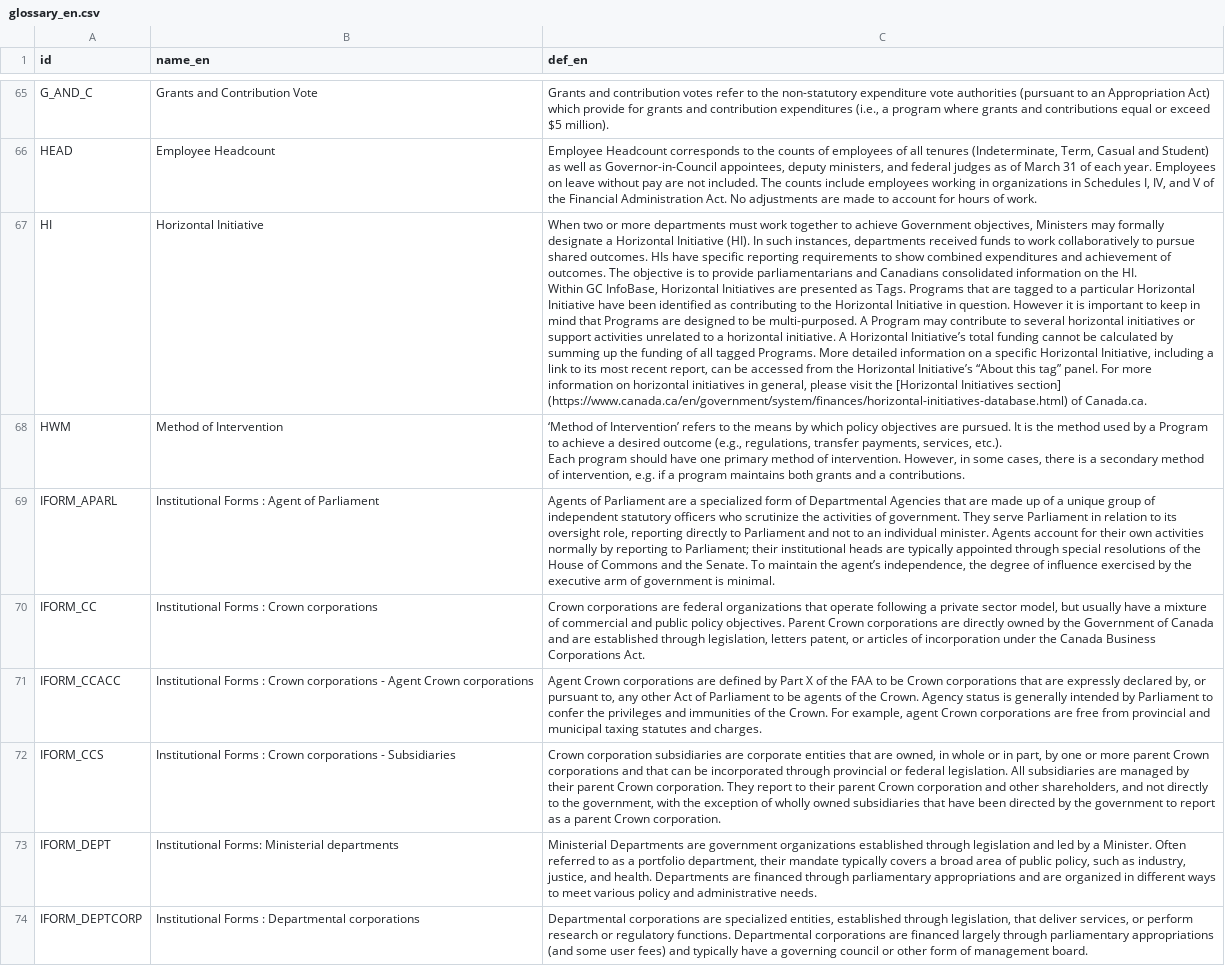
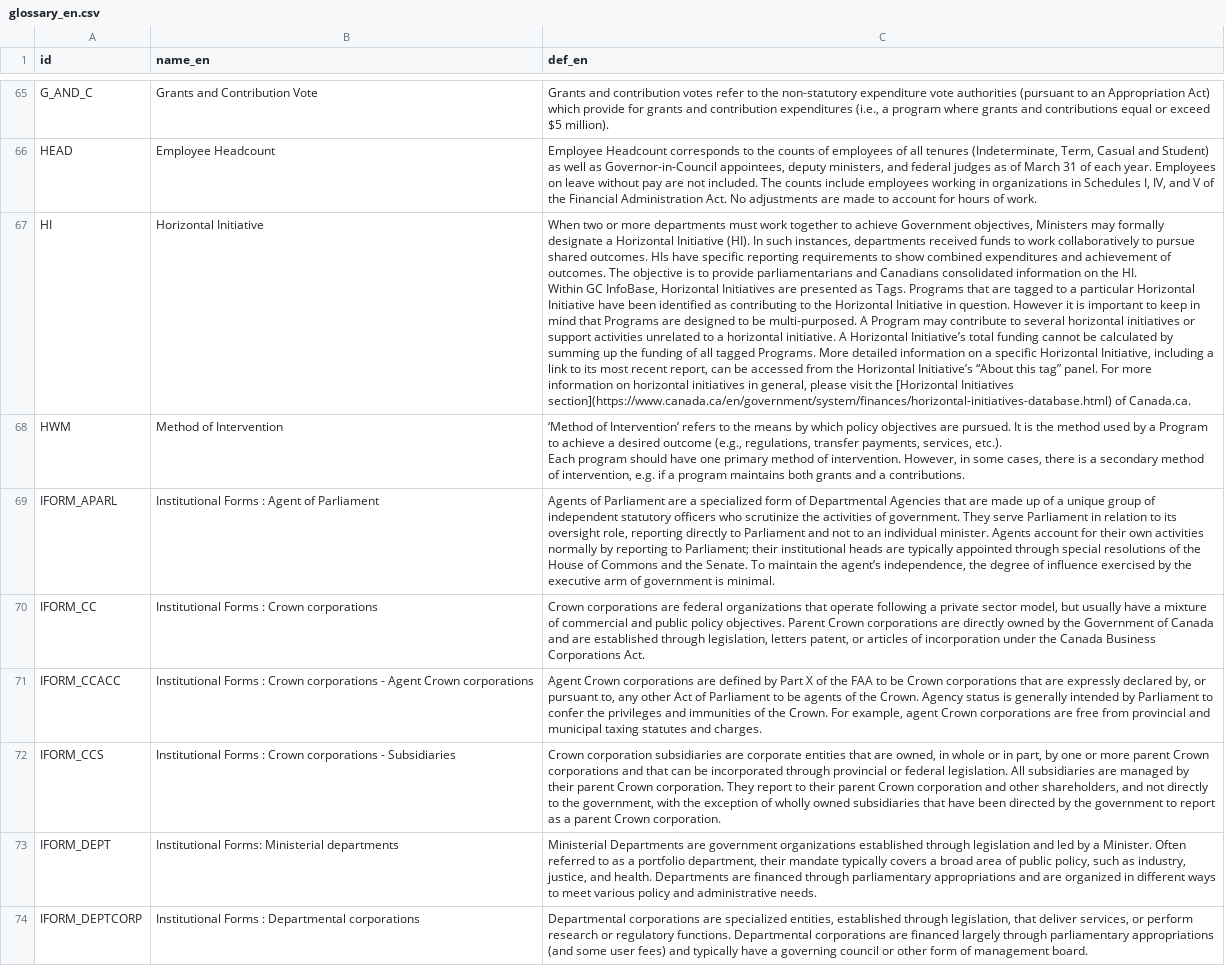
Before and after one commit to TBS-EACPD/infobase, a CSV file: data/glossary_en.csv, drawn as a sheet; only a part is shown, gaps mark what is left out; the diff names each change by its address in the sheet, - before the commit and + after, or states it on an @@ line.

Commit message:
Fix HI glossary entry link markdown

```diff
--- a/data/glossary_en.csv
+++ b/data/glossary_en.csv
-C67 (def_en): …[Horizontal Initiatives section] (https://www.canada.ca/en/government/system/finances/horizontal-initiatives-database.html) of Canada.ca.
+C67 (def_en): …[Horizontal Initiatives section](https://www.canada.ca/en/government/system/finances/horizontal-initiatives-database.html) of Canada.ca.
```
